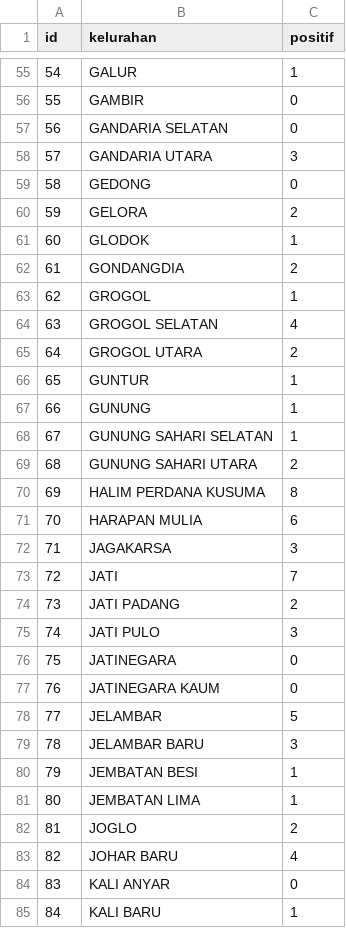
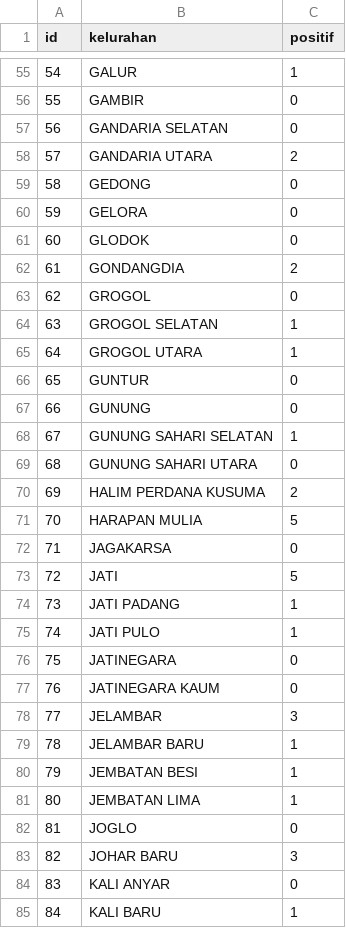
Before and after one commit to ginanjarpamungkas/jakartaDanCorona, a CSV file: data4april.csv, drawn as a sheet; only a part is shown, gaps mark what is left out; the diff covers the shown part only.

```diff
--- a/data4april.csv
+++ b/data4april.csv
@@ -57,28 +57,28 @@ id,kelurahan,positif
 56,GANDARIA SELATAN,0
-57,GANDARIA UTARA,3
+57,GANDARIA UTARA,2
 58,GEDONG,0
-59,GELORA,2
-60,GLODOK,1
+59,GELORA,0
+60,GLODOK,0
 61,GONDANGDIA,2
-62,GROGOL,1
-63,GROGOL SELATAN,4
-64,GROGOL UTARA,2
-65,GUNTUR,1
-66,GUNUNG,1
+62,GROGOL,0
+63,GROGOL SELATAN,1
+64,GROGOL UTARA,1
+65,GUNTUR,0
+66,GUNUNG,0
 67,GUNUNG SAHARI SELATAN,1
-68,GUNUNG SAHARI UTARA,2
-69,HALIM PERDANA KUSUMA,8
-70,HARAPAN MULIA,6
-71,JAGAKARSA,3
-72,JATI,7
-73,JATI PADANG,2
-74,JATI PULO,3
+68,GUNUNG SAHARI UTARA,0
+69,HALIM PERDANA KUSUMA,2
+70,HARAPAN MULIA,5
+71,JAGAKARSA,0
+72,JATI,5
+73,JATI PADANG,1
+74,JATI PULO,1
 75,JATINEGARA,0
 76,JATINEGARA KAUM,0
-77,JELAMBAR,5
-78,JELAMBAR BARU,3
+77,JELAMBAR,3
+78,JELAMBAR BARU,1
 79,JEMBATAN BESI,1
 80,JEMBATAN LIMA,1
-81,JOGLO,2
-82,JOHAR BARU,4
+81,JOGLO,0
+82,JOHAR BARU,3
 83,KALI ANYAR,0
```
Also changed, not shown: 129 edited cells elsewhere in this file, data11april.csv, data16mei.csv, 13 other files.
